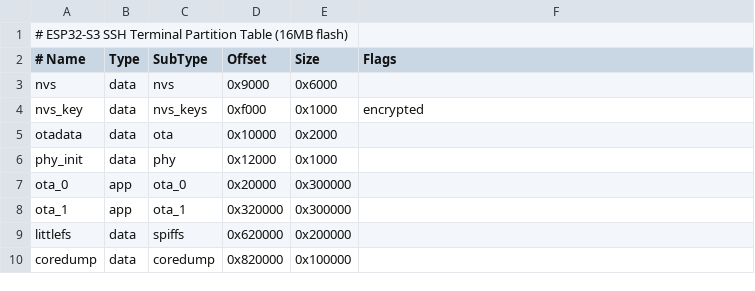
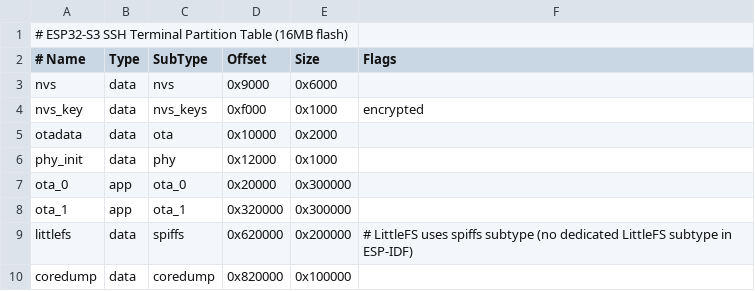
Before and after one commit to Devin-Cooper/RLCD, a CSV file: esp32_rendering/partitions.csv, drawn as a sheet.

Commit message:
fix: address all review findings — NVS encryption, SSH data flow, task lifecycle, LittleFS, WiFi backoff, DMA allocation, BLE reconnect
Critical: NVS secure init with fallback, SSH task graceful shutdown via
atomic flag, WDT registration, LittleFS actually mounted.

Important: SSH data flows through StreamBuffer to main loop, dashboard
command sequencing fixed, WiFi backoff uses esp_timer (non-blocking),
framebuffers allocated with MALLOC_CAP_DMA, BLE reconnects by bonded
address first.

Minor: atomic<bool> for cross-task sync, TCP_KEEPALIVE, password zeroing,
SendItem reduced to 16 bytes, LWIP TCP_NODELAY in sdkconfig, WDT enabled.

```diff
--- a/esp32_rendering/partitions.csv
+++ b/esp32_rendering/partitions.csv
@@ -8,3 +8,3 @@ ota_0,       app,   ota_0,   0x20000,  0x300000,
 ota_1,       app,   ota_1,   0x320000, 0x300000,
-littlefs,    data,  spiffs,  0x620000, 0x200000,
+littlefs,    data,  spiffs,  0x620000, 0x200000, # LittleFS uses spiffs subtype (no dedicated LittleFS subtype in ESP-IDF)
 coredump,    data,  coredump,0x820000, 0x100000,
```
Also changed, not shown: 11 other files.
